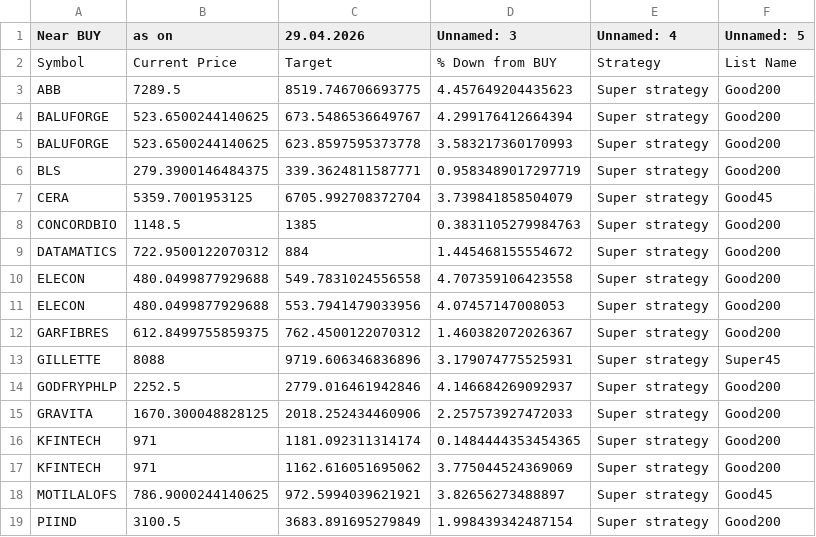
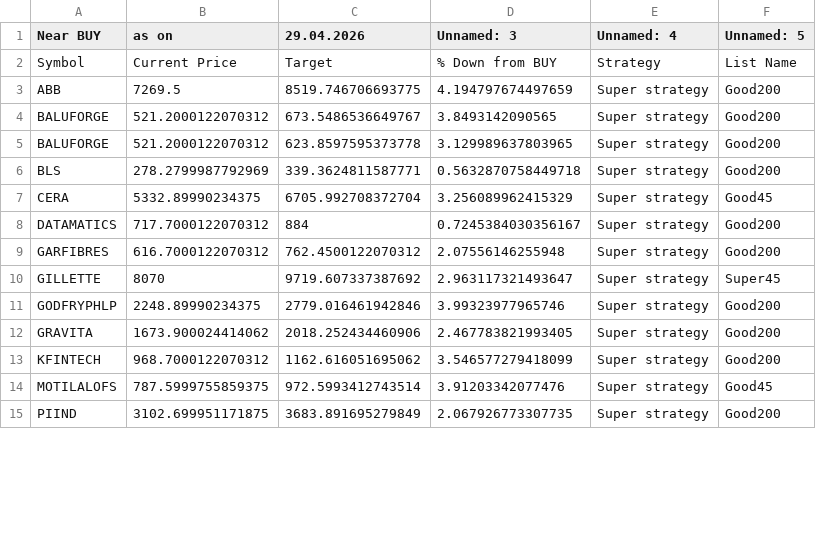
Before and after one commit to mojiburrahaman25/stock-output, a CSV file: Watch List.csv, drawn as a sheet; only a part is shown; the diff covers the shown part only.

```diff
--- a/Watch List.csv
+++ b/Watch List.csv
@@ -2,18 +2,14 @@ Near BUY,as on,29.04.2026,Unnamed: 3,Unnamed: 4,Unnamed: 5
 Symbol,Current Price,Target,% Down from BUY,Strategy,List Name
-ABB,7289.5,8519.746706693775,4.457649204435623,Super strategy,Good200
-BALUFORGE,523.6500244140625,673.5486536649767,4.299176412664394,Super strategy,Good200
-BALUFORGE,523.6500244140625,623.8597595373778,3.583217360170993,Super strategy,Good200
-BLS,279.3900146484375,339.3624811587771,0.9583489017297719,Super strategy,Good200
-CERA,5359.7001953125,6705.992708372704,3.739841858504079,Super strategy,Good45
-CONCORDBIO,1148.5,1385,0.3831105279984763,Super strategy,Good200
-DATAMATICS,722.9500122070312,884,1.445468155554672,Super strategy,Good200
-ELECON,480.0499877929688,549.7831024556558,4.707359106423558,Super strategy,Good200
-ELECON,480.0499877929688,553.7941479033956,4.07457147008053,Super strategy,Good200
-GARFIBRES,612.8499755859375,762.4500122070312,1.460382072026367,Super strategy,Good200
-GILLETTE,8088,9719.606346836896,3.179074775525931,Super strategy,Super45
-GODFRYPHLP,2252.5,2779.016461942846,4.146684269092937,Super strategy,Good200
-GRAVITA,1670.300048828125,2018.252434460906,2.257573927472033,Super strategy,Good200
-KFINTECH,971,1181.092311314174,0.1484444353454365,Super strategy,Good200
-KFINTECH,971,1162.616051695062,3.775044524369069,Super strategy,Good200
-MOTILALOFS,786.9000244140625,972.5994039621921,3.82656273488897,Super strategy,Good45
-PIIND,3100.5,3683.891695279849,1.998439342487154,Super strategy,Good200
+ABB,7269.5,8519.746706693775,4.194797674497659,Super strategy,Good200
+BALUFORGE,521.2000122070312,673.5486536649767,3.8493142090565,Super strategy,Good200
+BALUFORGE,521.2000122070312,623.8597595373778,3.129989637803965,Super strategy,Good200
+BLS,278.2799987792969,339.3624811587771,0.5632870758449718,Super strategy,Good200
+CERA,5332.89990234375,6705.992708372704,3.256089962415329,Super strategy,Good45
+DATAMATICS,717.7000122070312,884,0.7245384030356167,Super strategy,Good200
+GARFIBRES,616.7000122070312,762.4500122070312,2.07556146255948,Super strategy,Good200
+GILLETTE,8070,9719.607337387692,2.963117321493647,Super strategy,Super45
+GODFRYPHLP,2248.89990234375,2779.016461942846,3.99323977965746,Super strategy,Good200
+GRAVITA,1673.900024414062,2018.252434460906,2.467783821993405,Super strategy,Good200
+KFINTECH,968.7000122070312,1162.616051695062,3.546577279418099,Super strategy,Good200
+MOTILALOFS,787.5999755859375,972.5993412743514,3.91203342077476,Super strategy,Good45
+PIIND,3102.699951171875,3683.891695279849,2.067926773307735,Super strategy,Good200
```
Also changed, not shown: 2 removed rows and 9 edited cells elsewhere in this file, BUY List.csv, Super strategy.csv.
